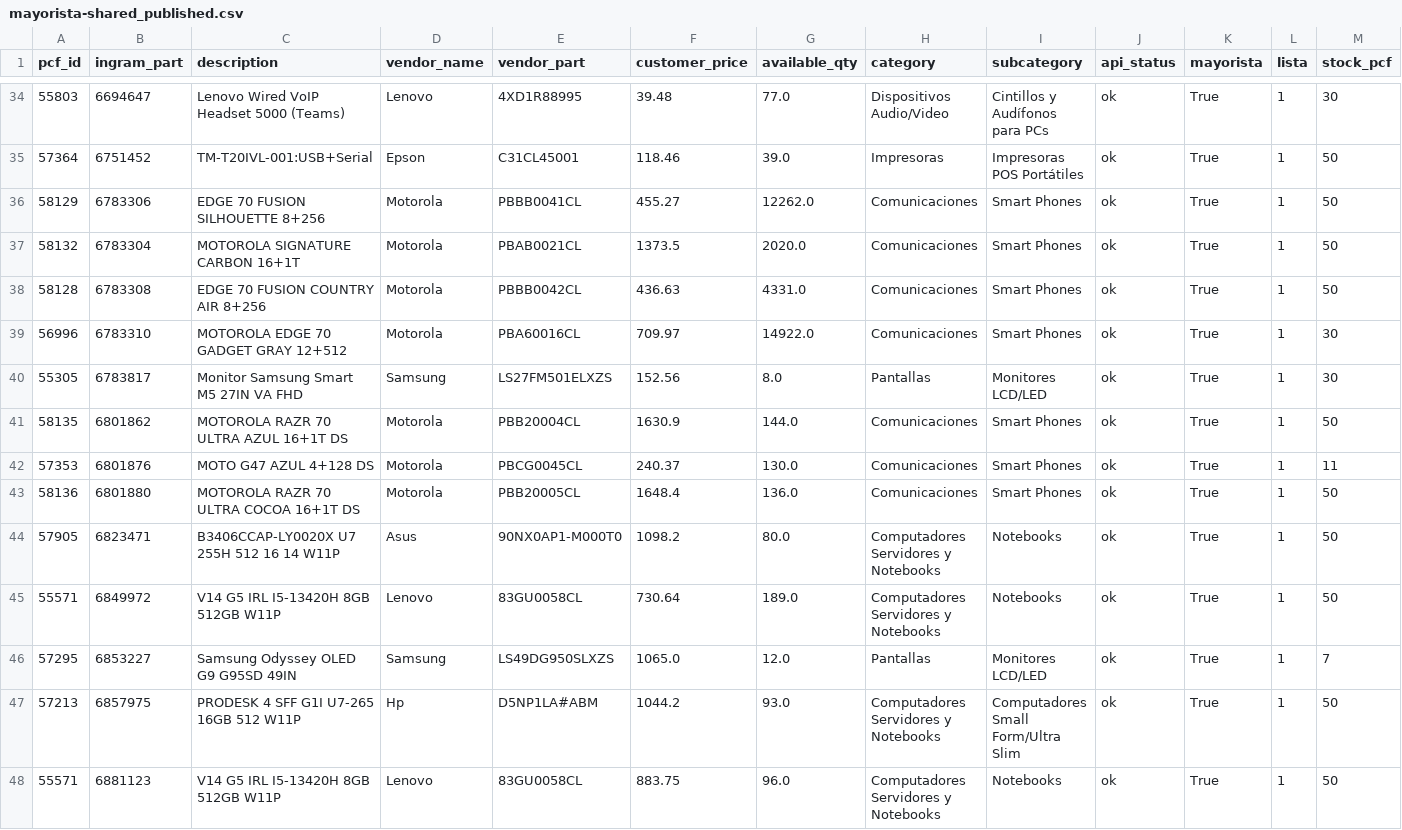
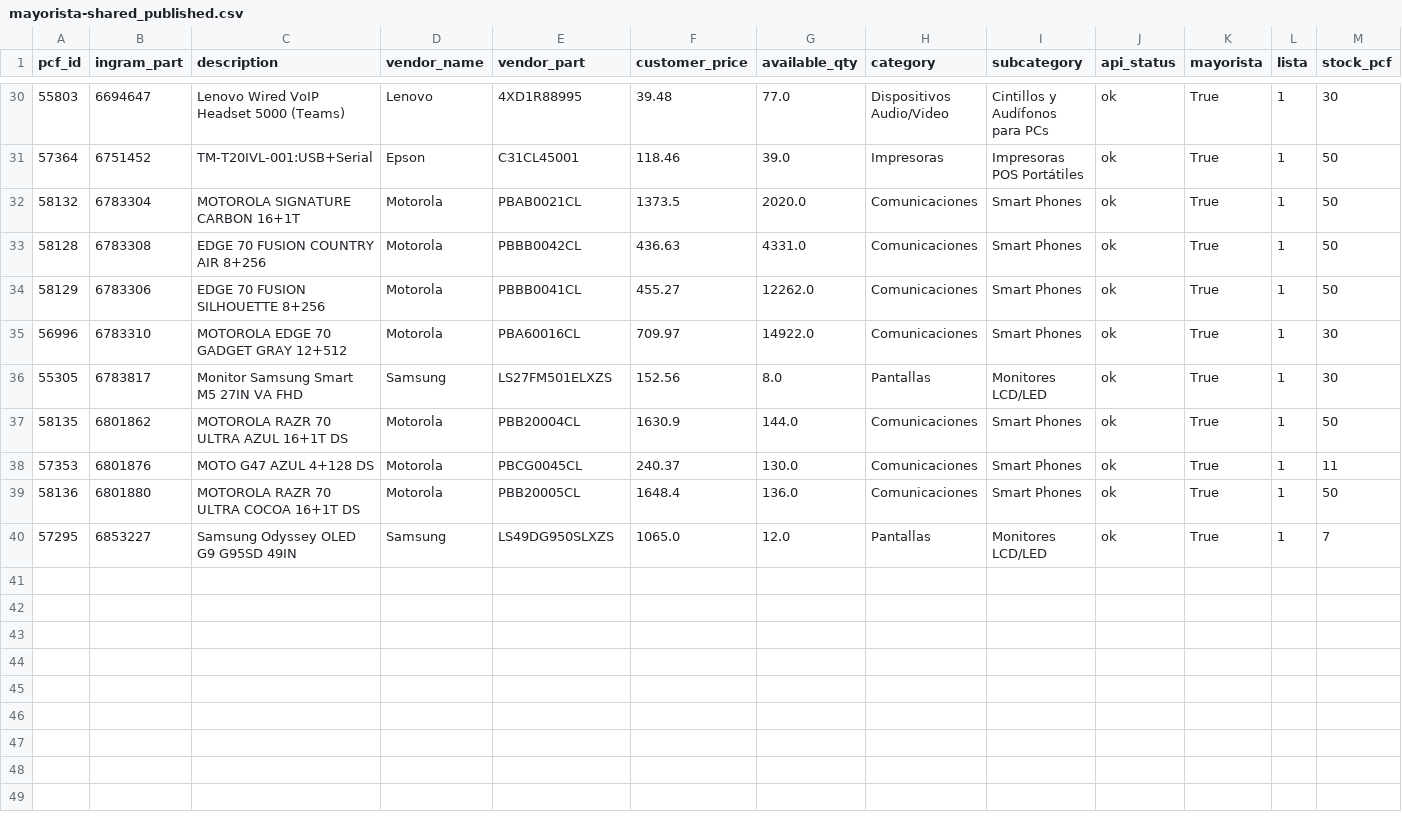
Before and after one commit to aincatoni/pcfactory-monitor-mayoristas, a CSV file: mayorista-shared_published.csv, drawn as a sheet; only a part is shown, gaps mark what is left out; removed rows and columns are numbered as before the commit, all else as after; rows hold the shown columns only; the diff covers the shown part only; the diff names each change by its address in the sheet, - before the commit and + after, or states it on an @@ line.

```diff
--- a/mayorista-shared_published.csv
+++ b/mayorista-shared_published.csv
@@ row 36 moved to row 34: 58129 @@
-row 44: 57905 | 6823471 | B3406CCAP-LY0020X U7 255H 512 16 14 W11P | Asus | 90NX0AP1-M000T0 | 1098.2 | 80.0 | Computadores Servidores y Notebooks | Notebooks | ok | True | 1 | 50
-row 45: 55571 | 6849972 | V14 G5 IRL I5-13420H 8GB 512GB W11P | Lenovo | 83GU0058CL | 730.64 | 189.0 | Computadores Servidores y Notebooks | Notebooks | ok | True | 1 | 50
-row 47: 57213 | 6857975 | PRODESK 4 SFF G1I U7-265 16GB 512 W11P | Hp | D5NP1LA#ABM | 1044.2 | 93.0 | Computadores Servidores y Notebooks | Computadores Small Form/Ultra Slim | ok | True | 1 | 50
-row 48: 55571 | 6881123 | V14 G5 IRL I5-13420H 8GB 512GB W11P | Lenovo | 83GU0058CL | 883.75 | 96.0 | Computadores Servidores y Notebooks | Notebooks | ok | True | 1 | 50
```
Also changed, not shown: 4 removed rows and 5 moved rows elsewhere in this file, acer-already_mayorista.csv, intcomex-pending_ficha.csv, 20 other files.
